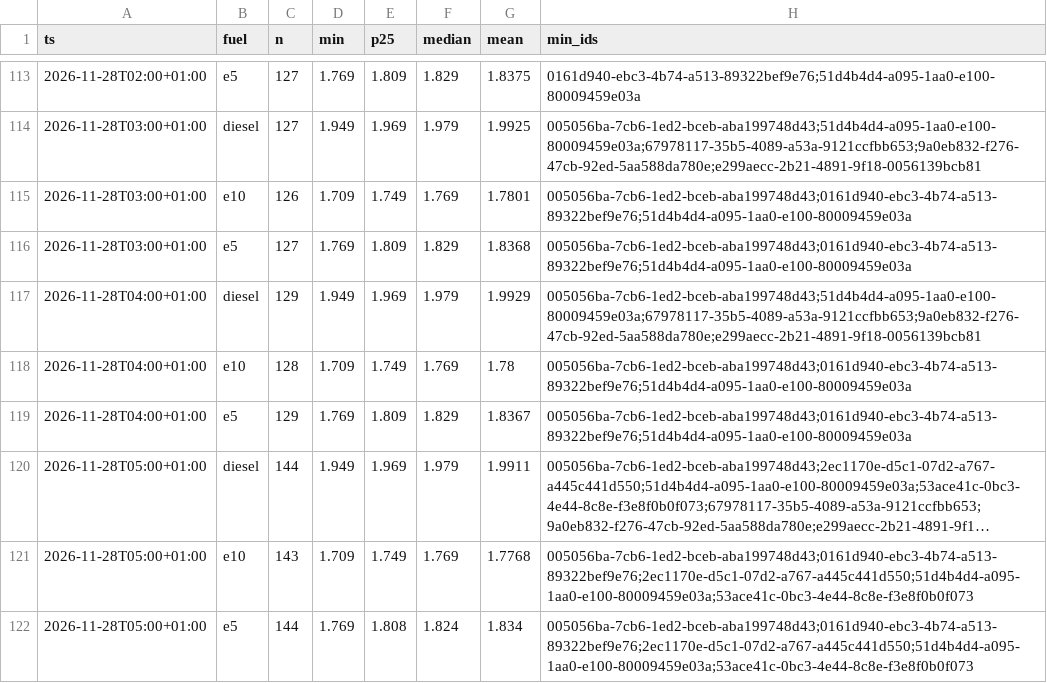
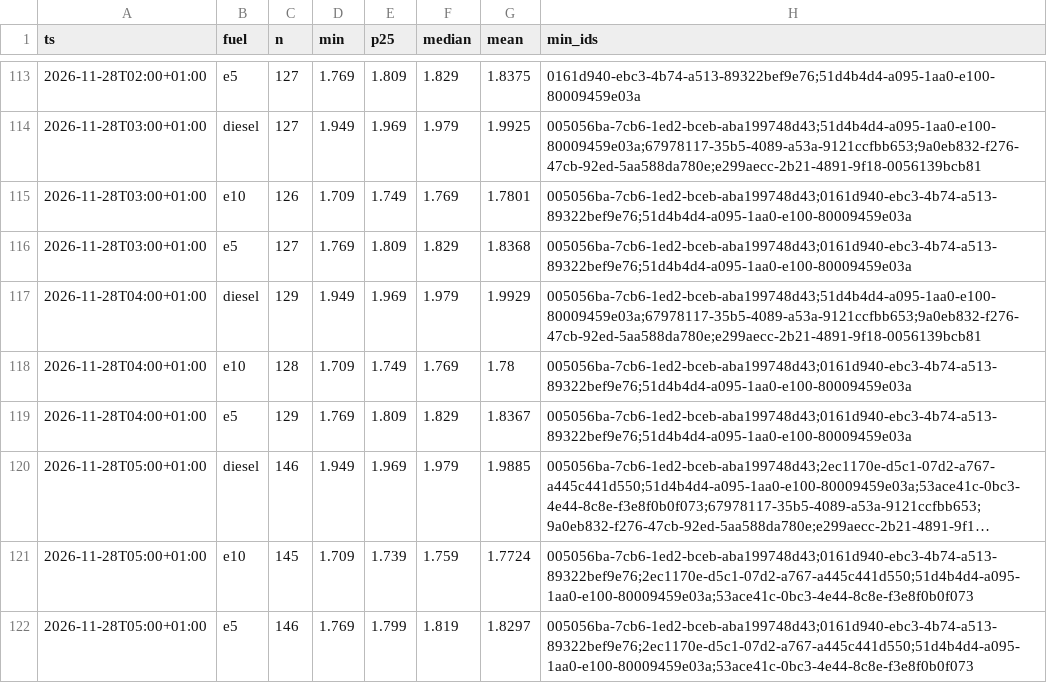
Before and after one commit to mwiemi-dotcom/diesel-tracker-berlin, a CSV file: data/berlin_hourly.csv, drawn as a sheet; only a part is shown, gaps mark what is left out; long unchanged cells end in …; the diff names each change by its address in the sheet, - before the commit and + after, or states it on an @@ line.

```diff
--- a/data/berlin_hourly.csv
+++ b/data/berlin_hourly.csv
-C120 (n): 144
+C120 (n): 146
-G120 (mean): 1.9911
+G120 (mean): 1.9885
-C121 (n): 143
+C121 (n): 145
-E121 (p25): 1.749
+E121 (p25): 1.739
-F121 (median): 1.769
+F121 (median): 1.759
-G121 (mean): 1.7768
+G121 (mean): 1.7724
-C122 (n): 144
+C122 (n): 146
-E122 (p25): 1.808
+E122 (p25): 1.799
-F122 (median): 1.824
+F122 (median): 1.819
-G122 (mean): 1.834
+G122 (mean): 1.8297
```
Also changed, not shown: data/local_hourly.csv, 2 other files.
